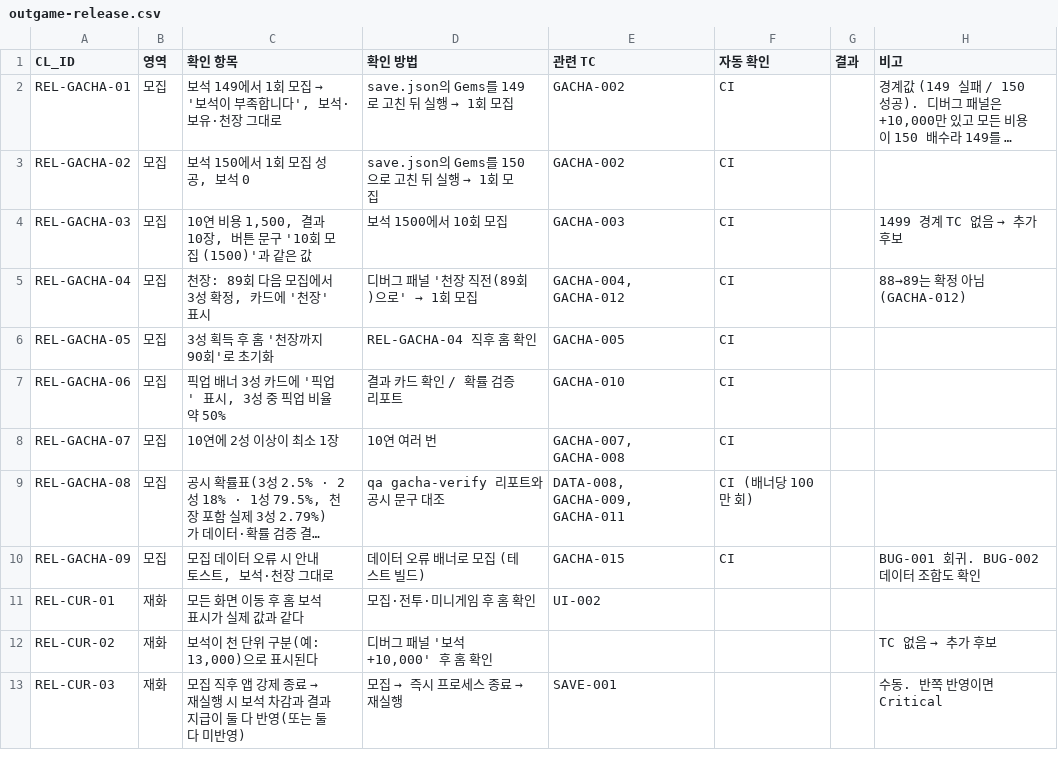
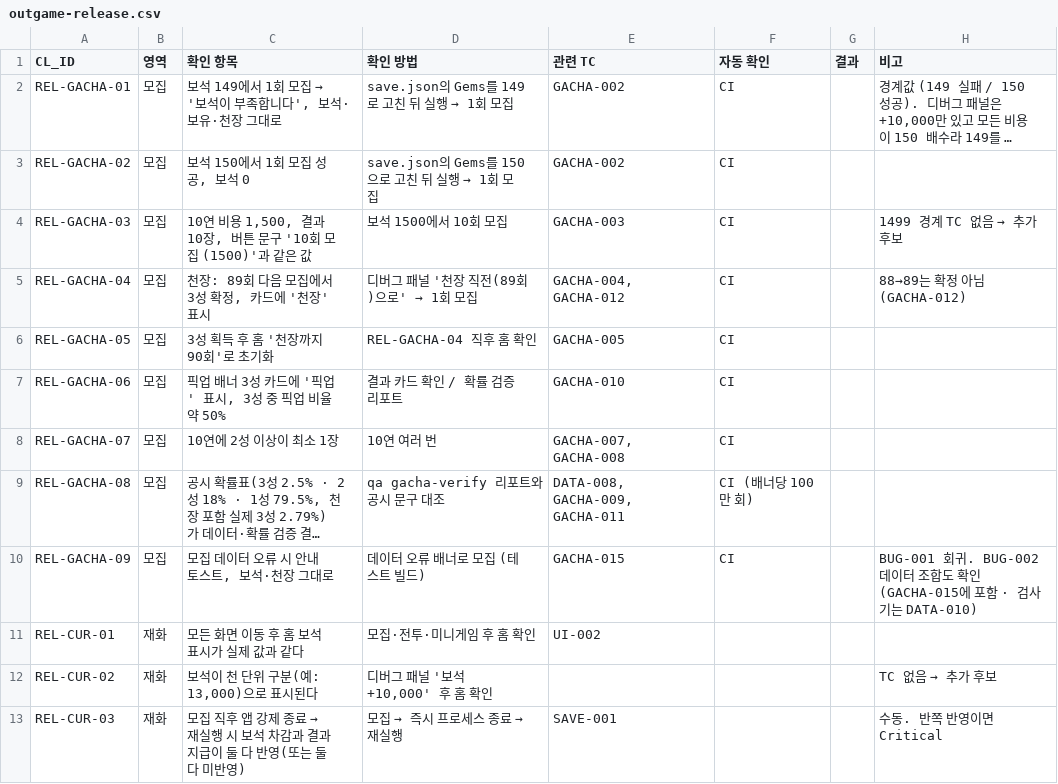
Before and after one commit to ppastar/tiny-expedition-qa, a CSV file: docs/checklists/outgame-release.csv, drawn as a sheet; only a part is shown; long unchanged cells end in …; the diff names each change by its address in the sheet, - before the commit and + after, or states it on an @@ line.

```diff
--- a/docs/checklists/outgame-release.csv
+++ b/docs/checklists/outgame-release.csv
-H10 (비고): …도 확인
+H10 (비고): …도 확인 (GACHA-015에 포함 · 검사기는 DATA-010)
```
Also changed, not shown: docs/test-cases.csv, 9 other files.
